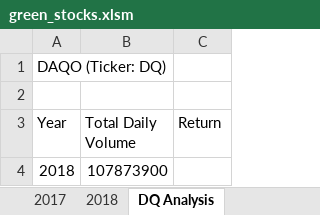
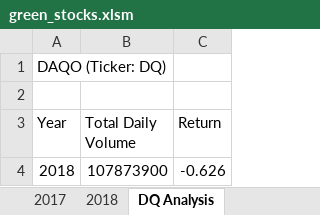
Before and after one commit to Fannstan/stock-analysis, an Excel workbook: green_stocks.xlsm, sheet DQ Analysis, drawn as a sheet; values as stored, in another font and other column widths than the file's, no borders; the diff names each change by its address in the sheet, - before the commit and + after, or states it on an @@ line.

Commit message:
Update file - shows DQ stock return

```diff
--- a/green_stocks.xlsm (sheet DQ Analysis)
+++ b/green_stocks.xlsm (sheet DQ Analysis)
-C4 (Return): (empty)
+C4 (Return): -0.626
```
